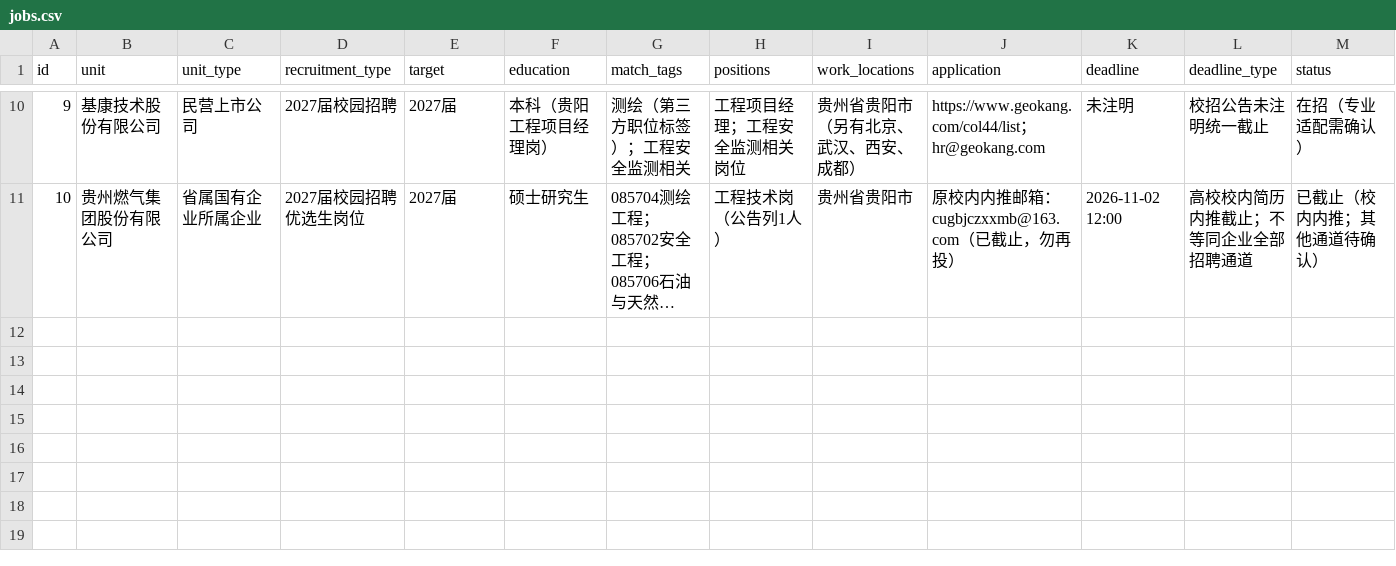
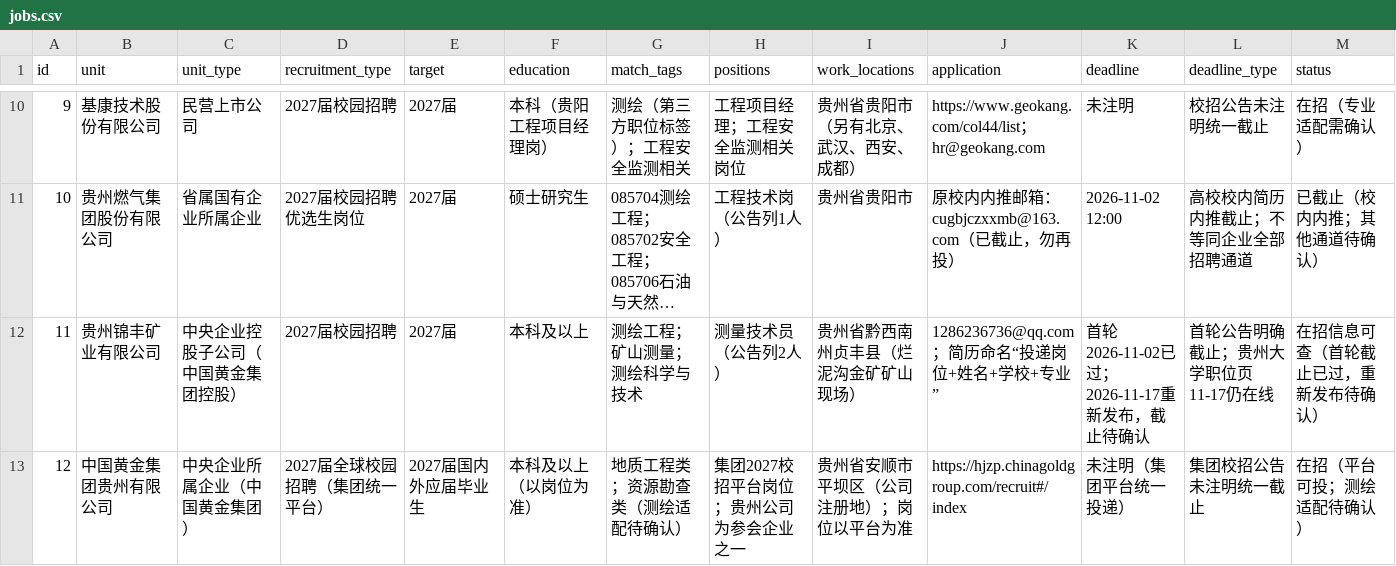
Before and after one commit to lixuan24023551/guizhou-insar-surveying-2027-campus-jobs, a CSV file: data/jobs.csv, drawn as a sheet; only a part is shown, gaps mark what is left out; long unchanged cells end in …; rows hold the shown columns only; the diff covers the shown part only; the diff names each change by its address in the sheet, - before the commit and + after, or states it on an @@ line.

```diff
--- a/data/jobs.csv
+++ b/data/jobs.csv
+row 12: 11 | 贵州锦丰矿业有限公司 | 中央企业控股子公司（中国黄金集团控股） | 2027届校园招聘 | 2027届 | 本科及以上 | 测绘工程；矿山测量；测绘科学与技术 | 测量技术员（公告列2人） | 贵州省黔西南州贞丰县（烂泥沟金矿矿山现场） | 1286236736@qq.com；简历命名“投递岗位+姓名+学校+专业” | 首轮2026-11-02已过；2026-11-17重新发布，截止待确认 | 首轮公告明确截止；贵州大学职位页11-17仍在线 | 在招信息可查（首轮截止已过，重新发布待确认）
+row 13: 12 | 中国黄金集团贵州有限公司 | 中央企业所属企业（中国黄金集团） | 2027届全球校园招聘（集团统一平台） | 2027届国内外应届毕业生 | 本科及以上（以岗位为准） | 地质工程类；资源勘查类（测绘适配待确认） | 集团2027校招平台岗位；贵州公司为参会企业之一 | 贵州省安顺市平坝区（公司注册地）；岗位以平台为准 | https://hjzp.chinagoldgroup.com/recruit#/index | 未注明（集团平台统一投递） | 集团校招公告未注明统一截止 | 在招（平台可投；测绘适配待确认）
```
Also changed, not shown: 1 added row and 1 edited cell elsewhere in this file.
